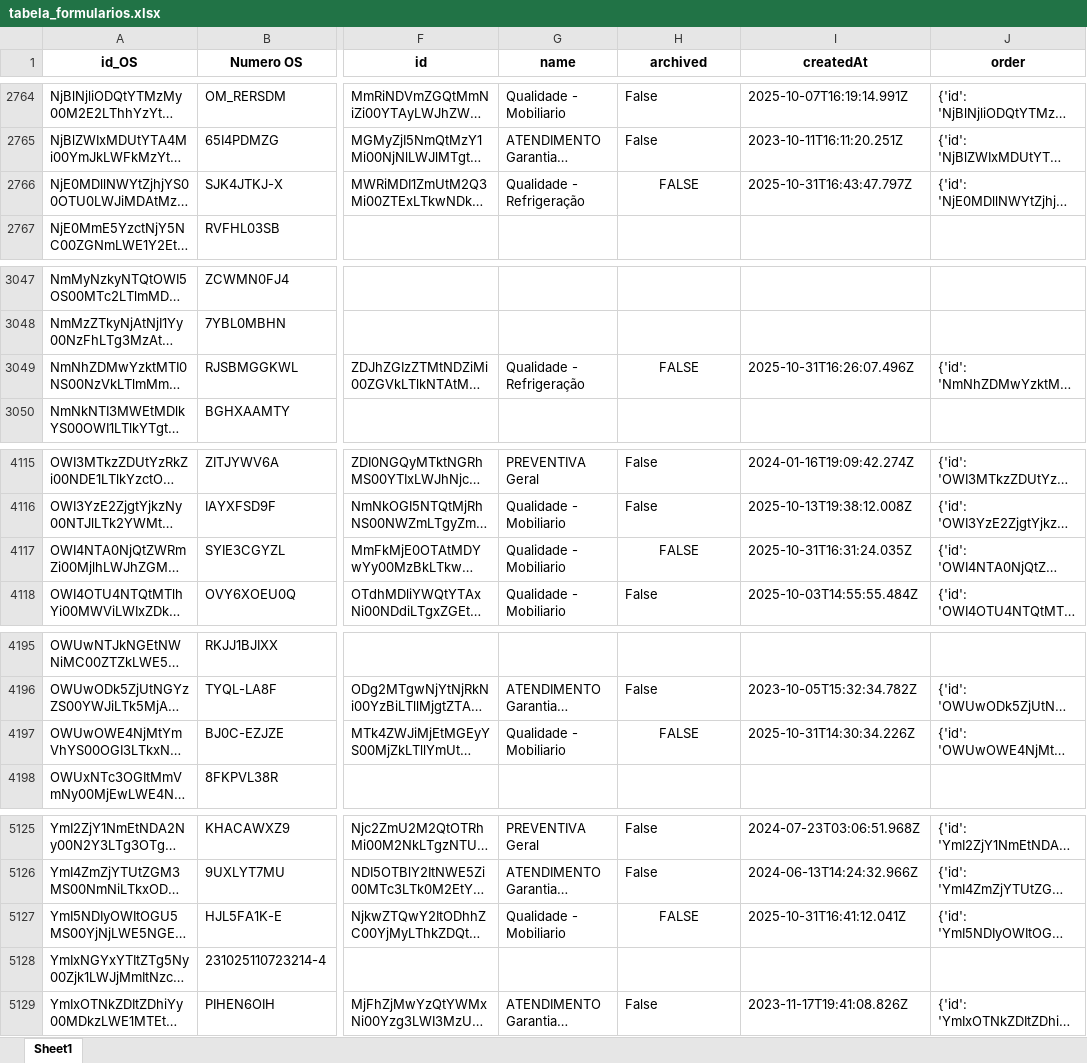
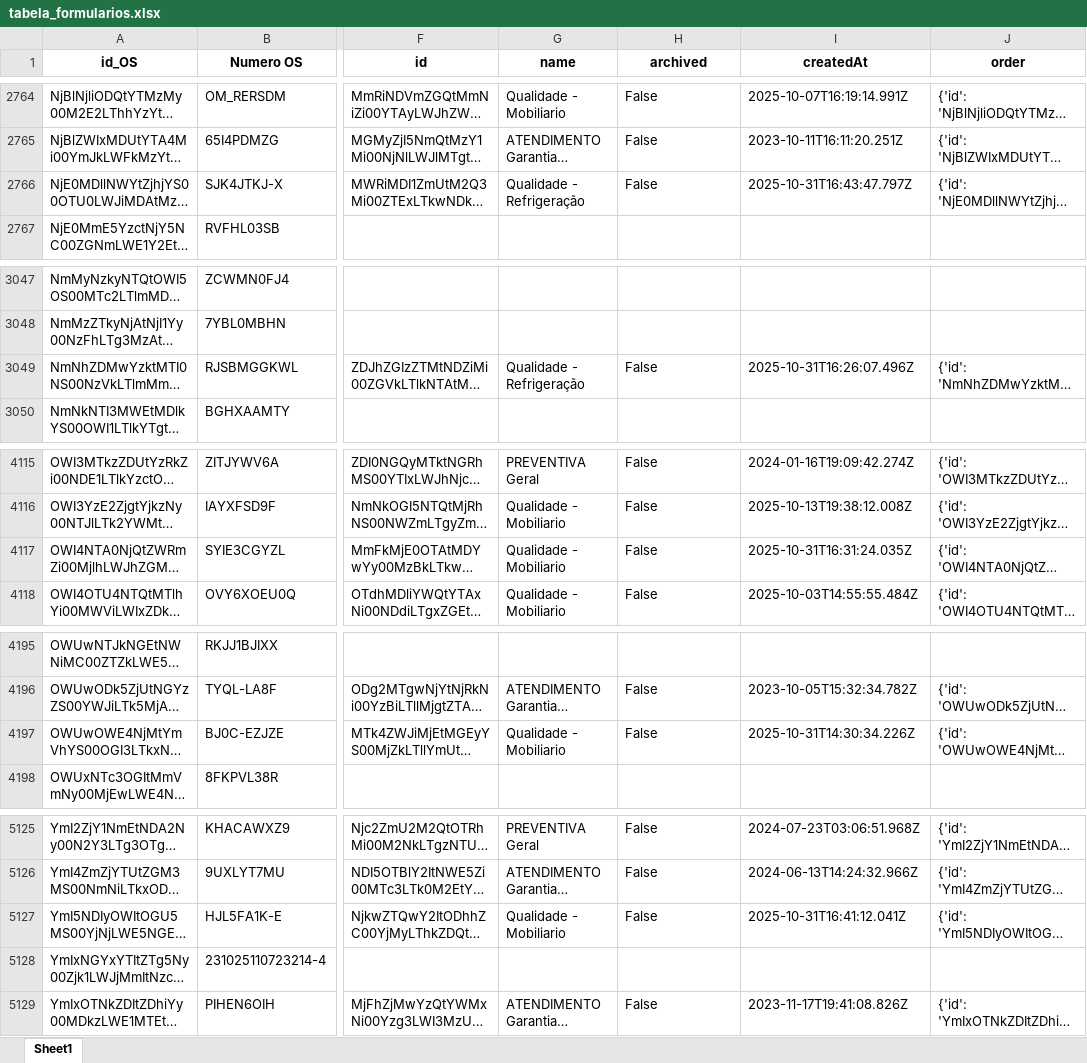
Before and after one commit to rmbarbozaltda-web/dashGarantia, an Excel workbook: tabela_formularios.xlsx, sheet Sheet1, drawn as a sheet; only a part is shown, gaps mark what is left out; long unchanged cells end in …; values as stored, in another font and other column widths than the file's, no borders; the diff covers the shown part only; the diff names each change by its address in the sheet, - before the commit and + after, or states it on an @@ line.

```diff
--- a/tabela_formularios.xlsx (sheet Sheet1)
+++ b/tabela_formularios.xlsx (sheet Sheet1)
-H2766 (archived): FALSE
+H2766 (archived): False
-H2766 alignment: center
+H2766 alignment: left
-H3049 (archived): FALSE
+H3049 (archived): False
-H3049 alignment: center
+H3049 alignment: left
-H4117 (archived): FALSE
+H4117 (archived): False
-H4117 alignment: center
+H4117 alignment: left
-H4197 (archived): FALSE
+H4197 (archived): False
-H4197 alignment: center
+H4197 alignment: left
-H5127 (archived): FALSE
+H5127 (archived): False
-H5127 alignment: center
+H5127 alignment: left
```
Also changed, not shown: 22 edited cells and cell formats elsewhere in this sheet, orcamentos.xlsx, 4 other files.
